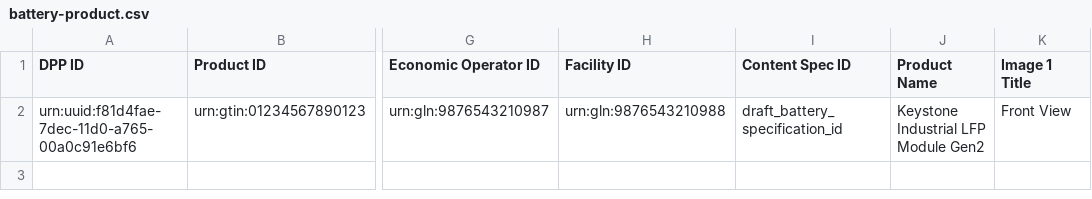
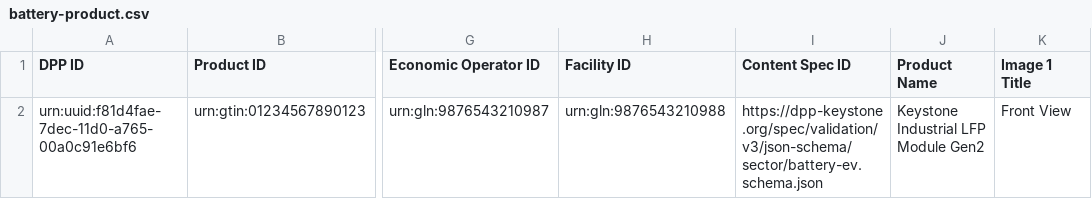
Before and after one commit to dpp-keystone-org/DPPKeystoneOrg, a CSV file: src/examples/csv/battery-product.csv, drawn as a sheet; only a part is shown, gaps mark what is left out; the diff names each change by its address in the sheet, - before the commit and + after, or states it on an @@ line.

Commit message:
First cut at splitting battery into 3 schemas.

```diff
--- a/src/examples/csv/battery-product.csv
+++ b/src/examples/csv/battery-product.csv
-I2 (Content Spec ID): draft_battery_specification_id
+I2 (Content Spec ID): https://dpp-keystone.org/spec/validation/v3/json-schema/sector/battery-ev.schema.json
```
Also changed, not shown: 23 other files.
